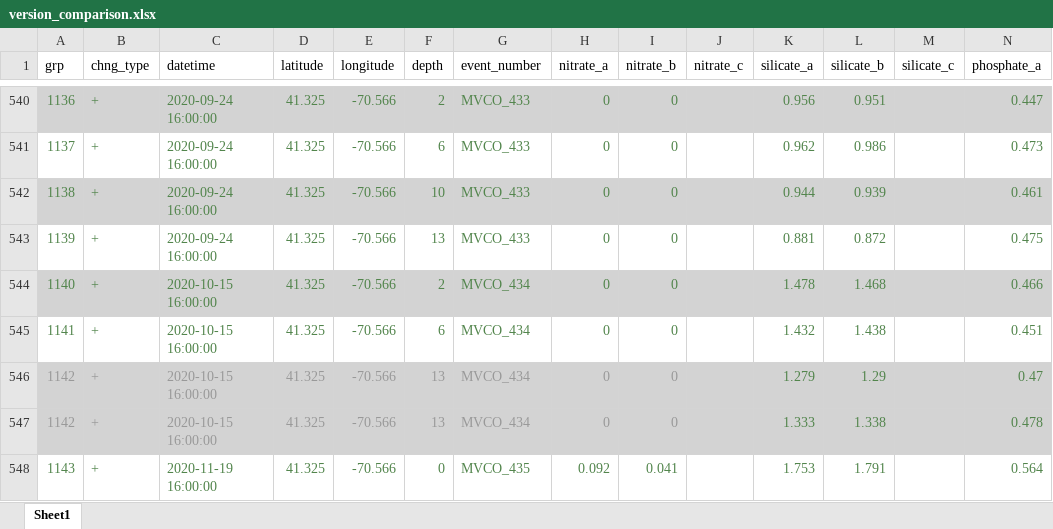
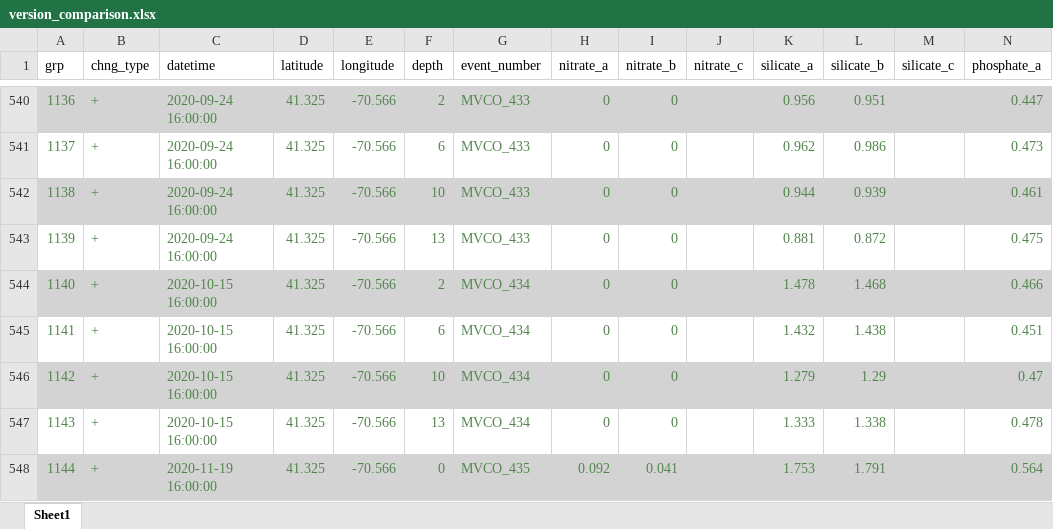
Before and after one commit to WHOIGit/nes-lter-nutrient, an Excel workbook: version_comparison.xlsx, sheet Sheet1, drawn as a sheet; only a part is shown, gaps mark what is left out; values as stored, in another font and other column widths than the file's, no borders; the diff covers the shown part only; the diff names each change by its address in the sheet, - before the commit and + after, or states it on an @@ line.

Commit message:
updated data file and methods

```diff
--- a/version_comparison.xlsx (sheet Sheet1)
+++ b/version_comparison.xlsx (sheet Sheet1)
-A546:I547 text colour: #999999
+A546:I547 text colour: #52854C
-F546 (depth): 13
+F546 (depth): 10
-A547 (grp): 1142
+A547 (grp): 1143
-A547:N547 fill: #D3D3D3
+A547:N547 fill: none
-A548 (grp): 1143
+A548 (grp): 1144
-A548:N548 fill: none
+A548:N548 fill: #D3D3D3
```
Also changed, not shown: cell formats elsewhere in this sheet, 8 other files.
